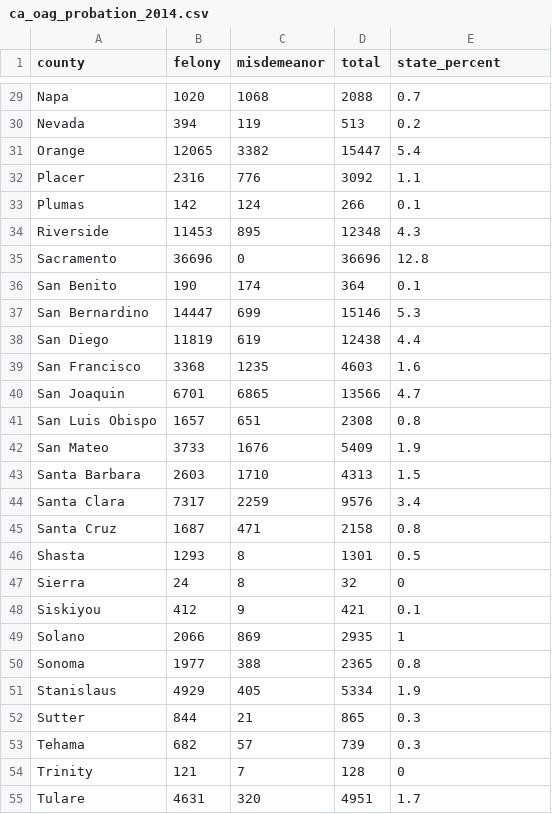
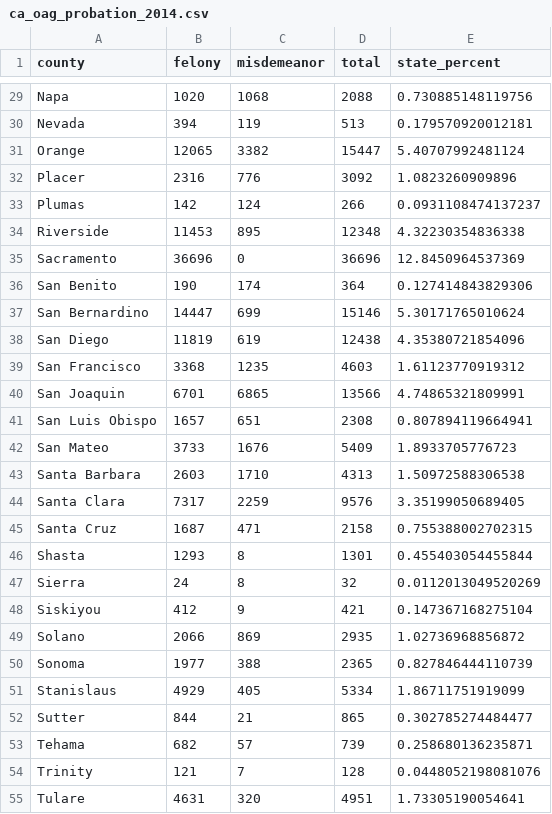
Before and after one commit to pete-rjames/ca_probation, a CSV file: ca_oag_probation_2014.csv, drawn as a sheet; only a part is shown, gaps mark what is left out; the diff covers the shown part only.

Commit message:
update percent

```diff
--- a/ca_oag_probation_2014.csv
+++ b/ca_oag_probation_2014.csv
@@ -29,27 +29,27 @@
-"Napa",1020,1068,2088,0.7
-"Nevada",394,119,513,0.2
-"Orange",12065,3382,15447,5.4
-"Placer",2316,776,3092,1.1
-"Plumas",142,124,266,0.1
-"Riverside",11453,895,12348,4.3
-"Sacramento",36696,0,36696,12.8
-"San Benito",190,174,364,0.1
-"San Bernardino",14447,699,15146,5.3
-"San Diego",11819,619,12438,4.4
-"San Francisco",3368,1235,4603,1.6
-"San Joaquin",6701,6865,13566,4.7
-"San Luis Obispo",1657,651,2308,0.8
-"San Mateo",3733,1676,5409,1.9
-"Santa Barbara",2603,1710,4313,1.5
-"Santa Clara",7317,2259,9576,3.4
-"Santa Cruz",1687,471,2158,0.8
-"Shasta",1293,8,1301,0.5
-"Sierra",24,8,32,0
-"Siskiyou",412,9,421,0.1
-"Solano",2066,869,2935,1
-"Sonoma",1977,388,2365,0.8
-"Stanislaus",4929,405,5334,1.9
-"Sutter",844,21,865,0.3
-"Tehama",682,57,739,0.3
-"Trinity",121,7,128,0
-"Tulare",4631,320,4951,1.7
+"Napa",1020,1068,2088,0.730885148119756
+"Nevada",394,119,513,0.179570920012181
+"Orange",12065,3382,15447,5.40707992481124
+"Placer",2316,776,3092,1.0823260909896
+"Plumas",142,124,266,0.0931108474137237
+"Riverside",11453,895,12348,4.32230354836338
+"Sacramento",36696,0,36696,12.8450964537369
+"San Benito",190,174,364,0.127414843829306
+"San Bernardino",14447,699,15146,5.30171765010624
+"San Diego",11819,619,12438,4.35380721854096
+"San Francisco",3368,1235,4603,1.61123770919312
+"San Joaquin",6701,6865,13566,4.74865321809991
+"San Luis Obispo",1657,651,2308,0.807894119664941
+"San Mateo",3733,1676,5409,1.8933705776723
+"Santa Barbara",2603,1710,4313,1.50972588306538
+"Santa Clara",7317,2259,9576,3.35199050689405
+"Santa Cruz",1687,471,2158,0.755388002702315
+"Shasta",1293,8,1301,0.455403054455844
+"Sierra",24,8,32,0.0112013049520269
+"Siskiyou",412,9,421,0.147367168275104
+"Solano",2066,869,2935,1.02736968856872
+"Sonoma",1977,388,2365,0.827846444110739
+"Stanislaus",4929,405,5334,1.86711751919099
+"Sutter",844,21,865,0.302785274484477
+"Tehama",682,57,739,0.258680136235871
+"Trinity",121,7,128,0.0448052198081076
+"Tulare",4631,320,4951,1.73305190054641
```
Also changed, not shown: 31 edited cells elsewhere in this file, 1 other file.
